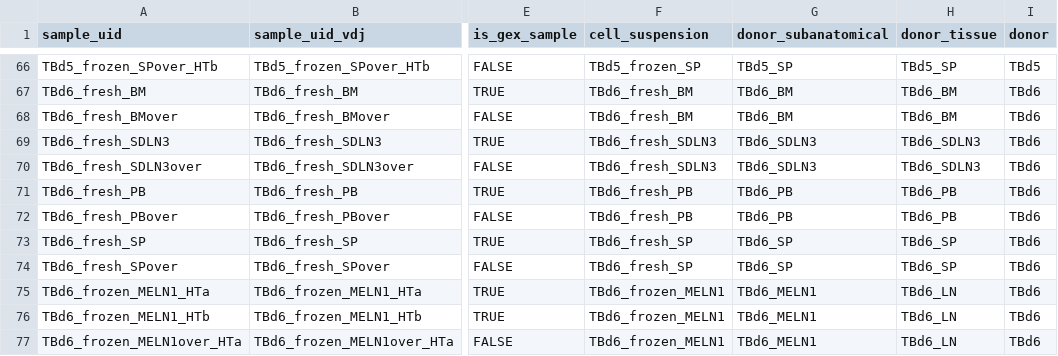
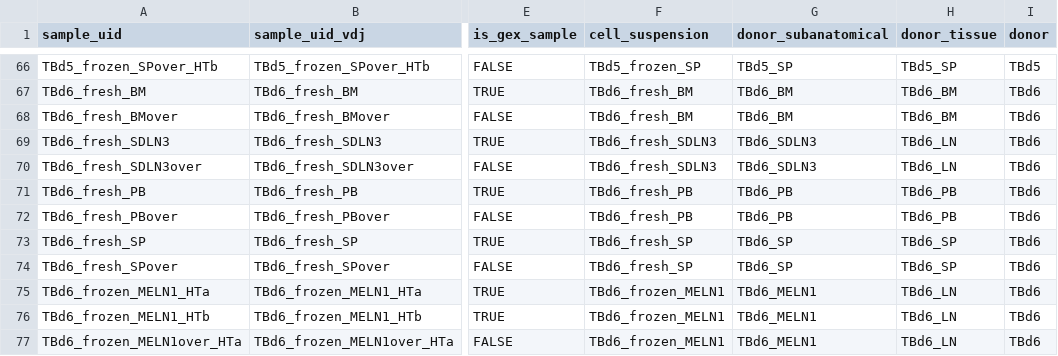
Before and after one commit to michael-swift/Bcell_memory_formation, a TSV file: snakemake_workflow/samplesheets/sample_relationships.tsv, drawn as a sheet; only a part is shown, gaps mark what is left out; the diff names each change by its address in the sheet, - before the commit and + after, or states it on an @@ line.

Commit message:
Update sample_relationships.tsv

```diff
--- a/snakemake_workflow/samplesheets/sample_relationships.tsv
+++ b/snakemake_workflow/samplesheets/sample_relationships.tsv
-H69:H70 (donor_tissue): TBd6_SDLN3
+H69:H70 (donor_tissue): TBd6_LN
```
